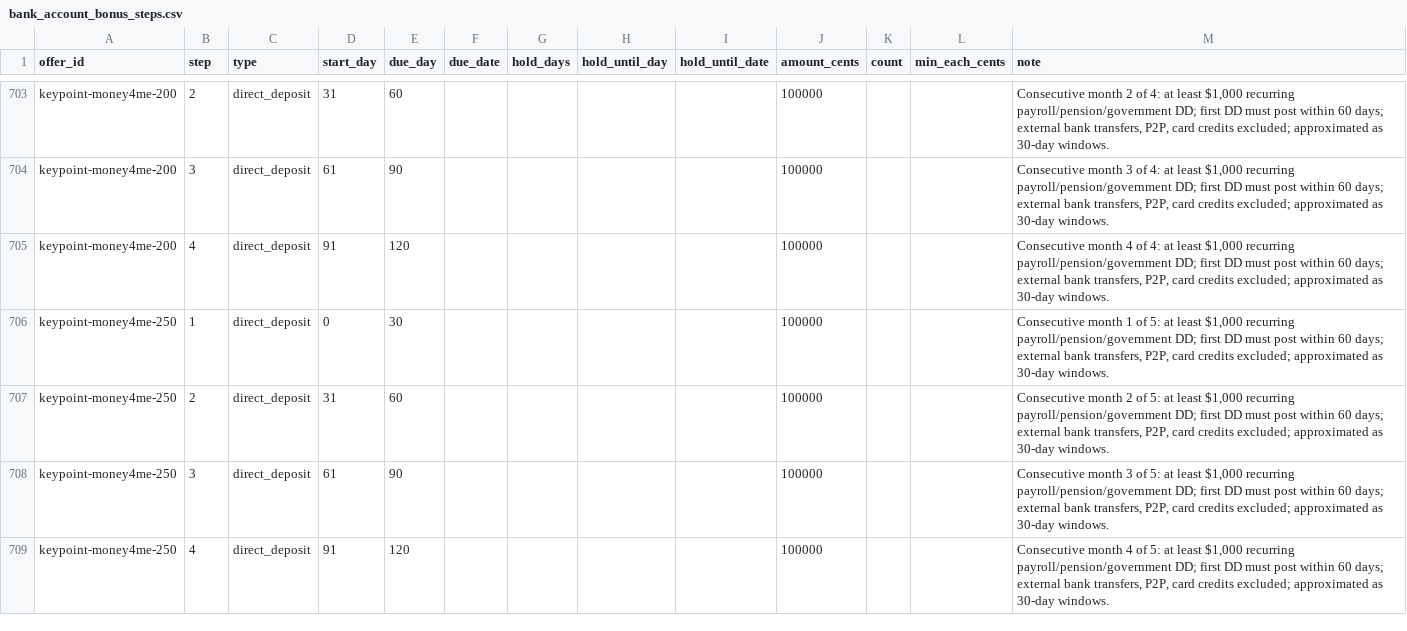
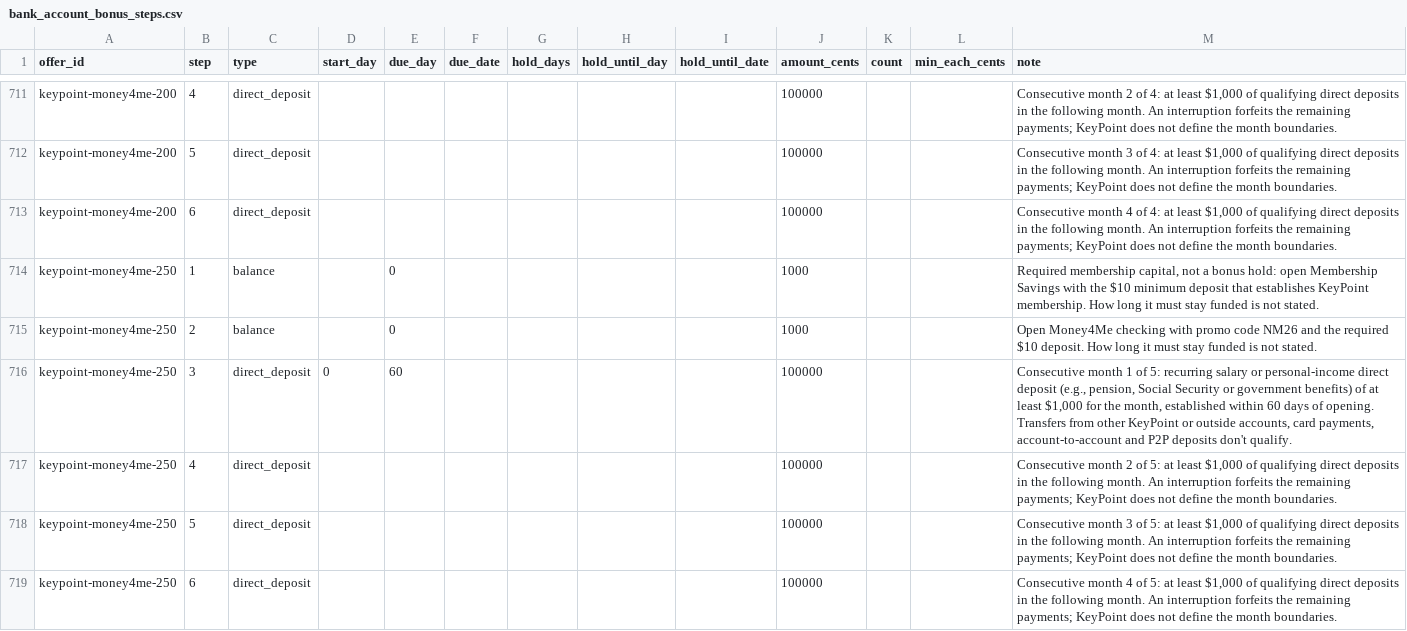
Before and after one commit to searchlightdev/credit-card-manager-releases, a CSV file: data/bank_account_bonus_steps.csv, drawn as a sheet; only a part is shown, gaps mark what is left out; the diff covers the shown part only.

Commit message:
data: refresh Netspend, KeyPoint and WESTconsin bank bonuses

```diff
--- a/data/bank_account_bonus_steps.csv
+++ b/data/bank_account_bonus_steps.csv
@@ -703,7 +711,9 @@ offer_id,step,type,start_day,due_day,due_date,hold_days,hold_until_day,hold_unti
-"keypoint-money4me-200","2","direct_deposit","31","60","","","","","100000","","","Consecutive month 2 of 4: at least $1,000 recurring payroll/pension/government DD; first DD must post within 60 days; external bank transfers, P2P, card credits excluded; approximated as 30-day windows."
-"keypoint-money4me-200","3","direct_deposit","61","90","","","","","100000","","","Consecutive month 3 of 4: at least $1,000 recurring payroll/pension/government DD; first DD must post within 60 days; external bank transfers, P2P, card credits excluded; approximated as 30-day windows."
-"keypoint-money4me-200","4","direct_deposit","91","120","","","","","100000","","","Consecutive month 4 of 4: at least $1,000 recurring payroll/pension/government DD; first DD must post within 60 days; external bank transfers, P2P, card credits excluded; approximated as 30-day windows."
-"keypoint-money4me-250","1","direct_deposit","0","30","","","","","100000","","","Consecutive month 1 of 5: at least $1,000 recurring payroll/pension/government DD; first DD must post within 60 days; external bank transfers, P2P, card credits excluded; approximated as 30-day windows."
-"keypoint-money4me-250","2","direct_deposit","31","60","","","","","100000","","","Consecutive month 2 of 5: at least $1,000 recurring payroll/pension/government DD; first DD must post within 60 days; external bank transfers, P2P, card credits excluded; approximated as 30-day windows."
-"keypoint-money4me-250","3","direct_deposit","61","90","","","","","100000","","","Consecutive month 3 of 5: at least $1,000 recurring payroll/pension/government DD; first DD must post within 60 days; external bank transfers, P2P, card credits excluded; approximated as 30-day windows."
-"keypoint-money4me-250","4","direct_deposit","91","120","","","","","100000","","","Consecutive month 4 of 5: at least $1,000 recurring payroll/pension/government DD; first DD must post within 60 days; external bank transfers, P2P, card credits excluded; approximated as 30-day windows."
+"keypoint-money4me-200","4","direct_deposit","","","","","","","100000","","","Consecutive month 2 of 4: at least $1,000 of qualifying direct deposits in the following month. An interruption forfeits the remaining payments; KeyPoint does not define the month boundaries."
+"keypoint-money4me-200","5","direct_deposit","","","","","","","100000","","","Consecutive month 3 of 4: at least $1,000 of qualifying direct deposits in the following month. An interruption forfeits the remaining payments; KeyPoint does not define the month boundaries."
+"keypoint-money4me-200","6","direct_deposit","","","","","","","100000","","","Consecutive month 4 of 4: at least $1,000 of qualifying direct deposits in the following month. An interruption forfeits the remaining payments; KeyPoint does not define the month boundaries."
+"keypoint-money4me-250","1","balance","","0","","","","","1000","","","Required membership capital, not a bonus hold: open Membership Savings with the $10 minimum deposit that establishes KeyPoint membership. How long it must stay funded is not stated."
+"keypoint-money4me-250","2","balance","","0","","","","","1000","","","Open Money4Me checking with promo code NM26 and the required $10 deposit. How long it must stay funded is not stated."
+"keypoint-money4me-250","3","direct_deposit","0","60","","","","","100000","","","Consecutive month 1 of 5: recurring salary or personal-income direct deposit (e.g., pension, Social Security or government benefits) of at least $1,000 for the month, established within 60 days of opening. Transfers from other KeyPoint or outside accounts, card payments, account-to-account and P2P deposits don't qualify."
+"keypoint-money4me-250","4","direct_deposit","","","","","","","100000","","","Consecutive month 2 of 5: at least $1,000 of qualifying direct deposits in the following month. An interruption forfeits the remaining payments; KeyPoint does not define the month boundaries."
+"keypoint-money4me-250","5","direct_deposit","","","","","","","100000","","","Consecutive month 3 of 5: at least $1,000 of qualifying direct deposits in the following month. An interruption forfeits the remaining payments; KeyPoint does not define the month boundaries."
+"keypoint-money4me-250","6","direct_deposit","","","","","","","100000","","","Consecutive month 4 of 5: at least $1,000 of qualifying direct deposits in the following month. An interruption forfeits the remaining payments; KeyPoint does not define the month boundaries."
```
Also changed, not shown: 16 added rows and 56 edited cells elsewhere in this file, 2 other files.
